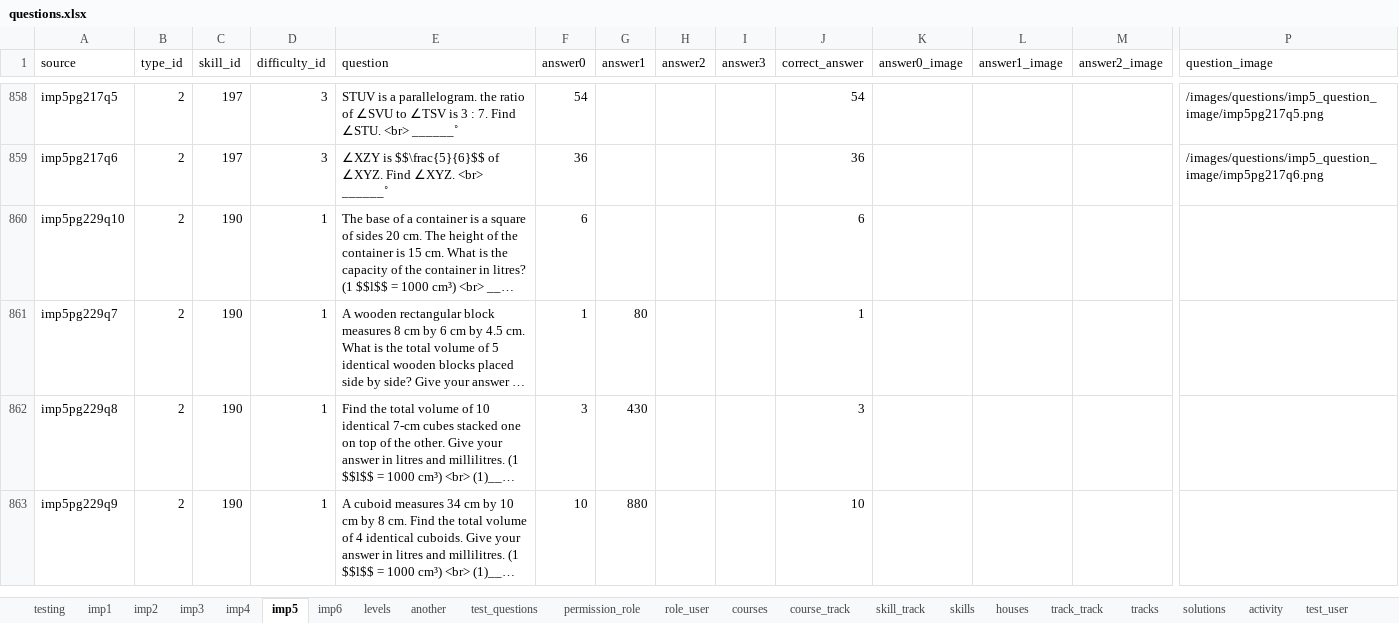
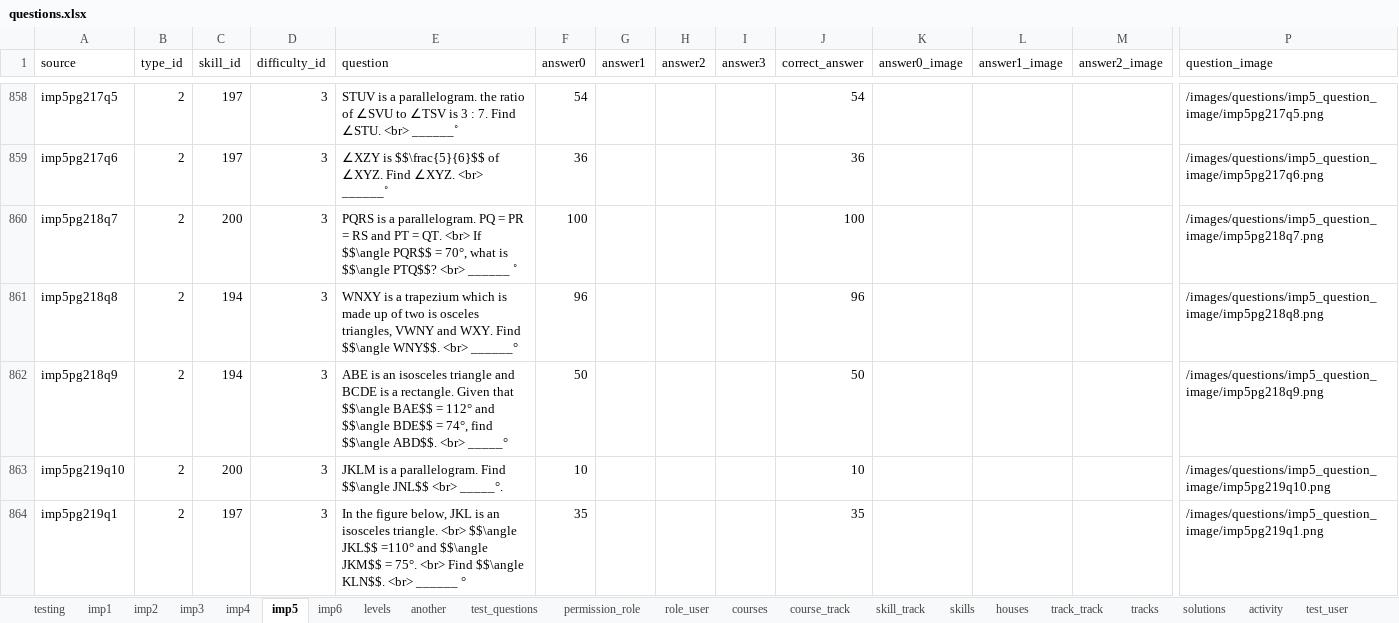
Before and after one commit to 2ppaamm/apiprod, an Excel workbook: public/questions.xlsx, sheet imp5, drawn as a sheet; only a part is shown, gaps mark what is left out; the shorter side is filled out with more unchanged rows; long unchanged cells end in …; values as stored, in another font and other column widths than the file's, no borders; rows hold the shown columns only; the diff covers the shown part only; the diff names each change by its address in the sheet, - before the commit and + after, or states it on an @@ line.

```diff
--- a/public/questions.xlsx (sheet imp5)
+++ b/public/questions.xlsx (sheet imp5)
+row 860: imp5pg218q7 | 2 | 200 | 3 | PQRS is a parallelogram. PQ = PR = RS and PT = QT. <br> If $$\angle PQR$$ = 70°, what is $$\angle PTQ$$? <br> ______ ˚ | 100 |  |  |  | 100 |  |  |  | /images/questions/imp5_question_image/imp5pg218q7.png
+row 861: imp5pg218q8 | 2 | 194 | 3 | WNXY is a trapezium which is made up of two is osceles triangles, VWNY and WXY. Find $$\angle WNY$$. <br> ______° | 96 |  |  |  | 96 |  |  |  | /images/questions/imp5_question_image/imp5pg218q8.png
+row 862: imp5pg218q9 | 2 | 194 | 3 | ABE is an isosceles triangle and BCDE is a rectangle. Given that $$\angle BAE$$ = 112° and $$\angle BDE$$ = 74°, find $$\angle ABD$$. <br> _____° | 50 |  |  |  | 50 |  |  |  | /images/questions/imp5_question_image/imp5pg218q9.png
+row 863: imp5pg219q10 | 2 | 200 | 3 | JKLM is a parallelogram. Find $$\angle JNL$$ <br> _____°. | 10 |  |  |  | 10 |  |  |  | /images/questions/imp5_question_image/imp5pg219q10.png
+row 864: imp5pg219q1 | 2 | 197 | 3 | In the figure below, JKL is an isosceles triangle. <br> $$\angle JKL$$ =110° and $$\angle JKM$$ = 75°. <br> Find $$\angle KLN$$. <br> ______ ° | 35 |  |  |  | 35 |  |  |  | /images/questions/imp5_question_image/imp5pg219q1.png
```
Also changed, not shown: 44 added rows, 10 edited cells and cell formats elsewhere in this sheet, sheet field_user, sheet test_user, sheet imp4, 2 other files.
